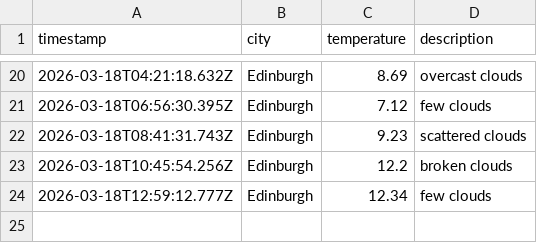
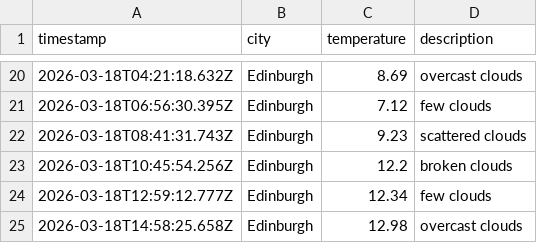
Before and after one commit to saniatalha/WeatherAppJS, a CSV file: data/weather_log.csv, drawn as a sheet; only a part is shown, gaps mark what is left out; the diff names each change by its address in the sheet, - before the commit and + after, or states it on an @@ line.

```diff
--- a/data/weather_log.csv
+++ b/data/weather_log.csv
+row 25: 2026-03-18T14:58:25.658Z | Edinburgh | 12.98 | overcast clouds
```
Also changed, not shown: 1 other file.
